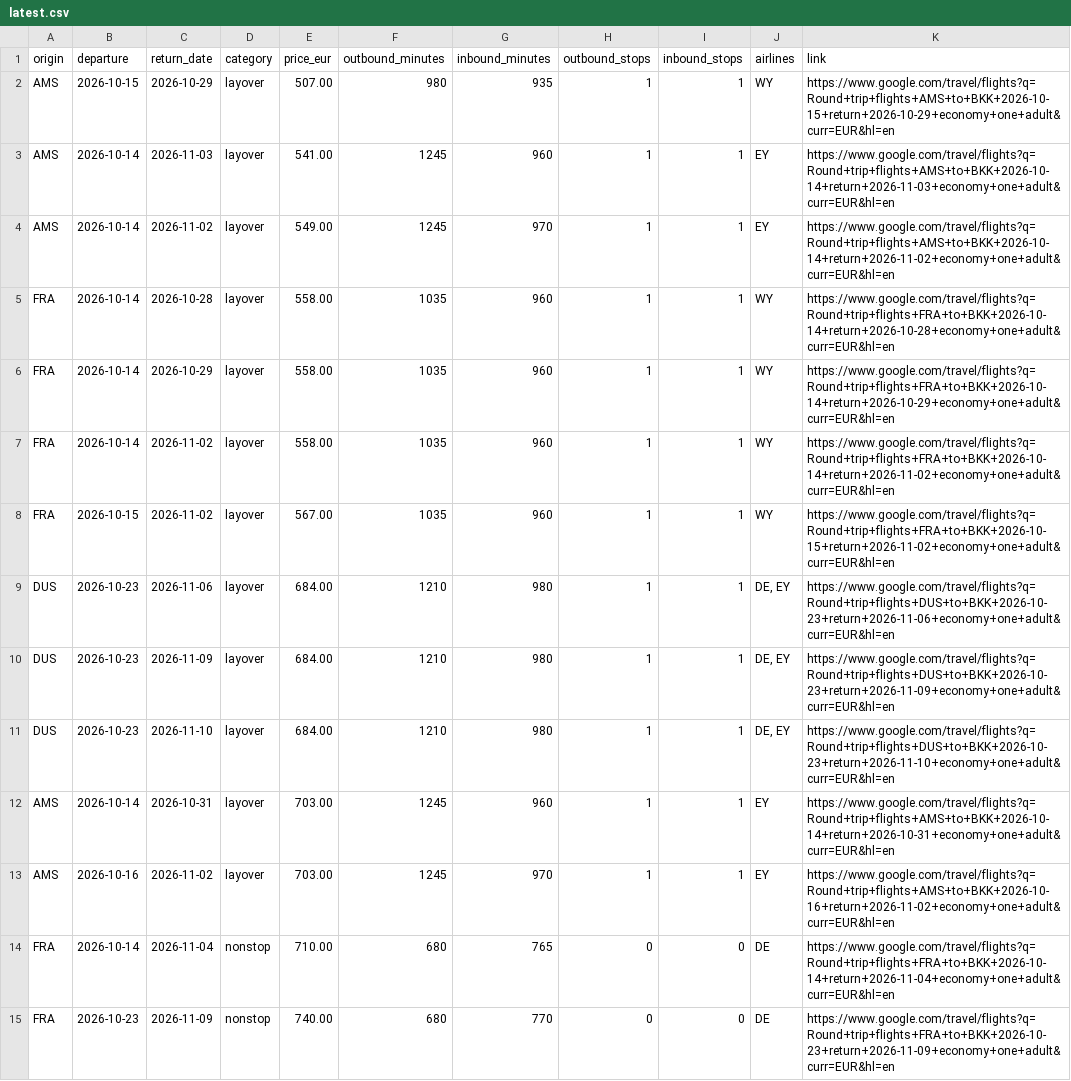
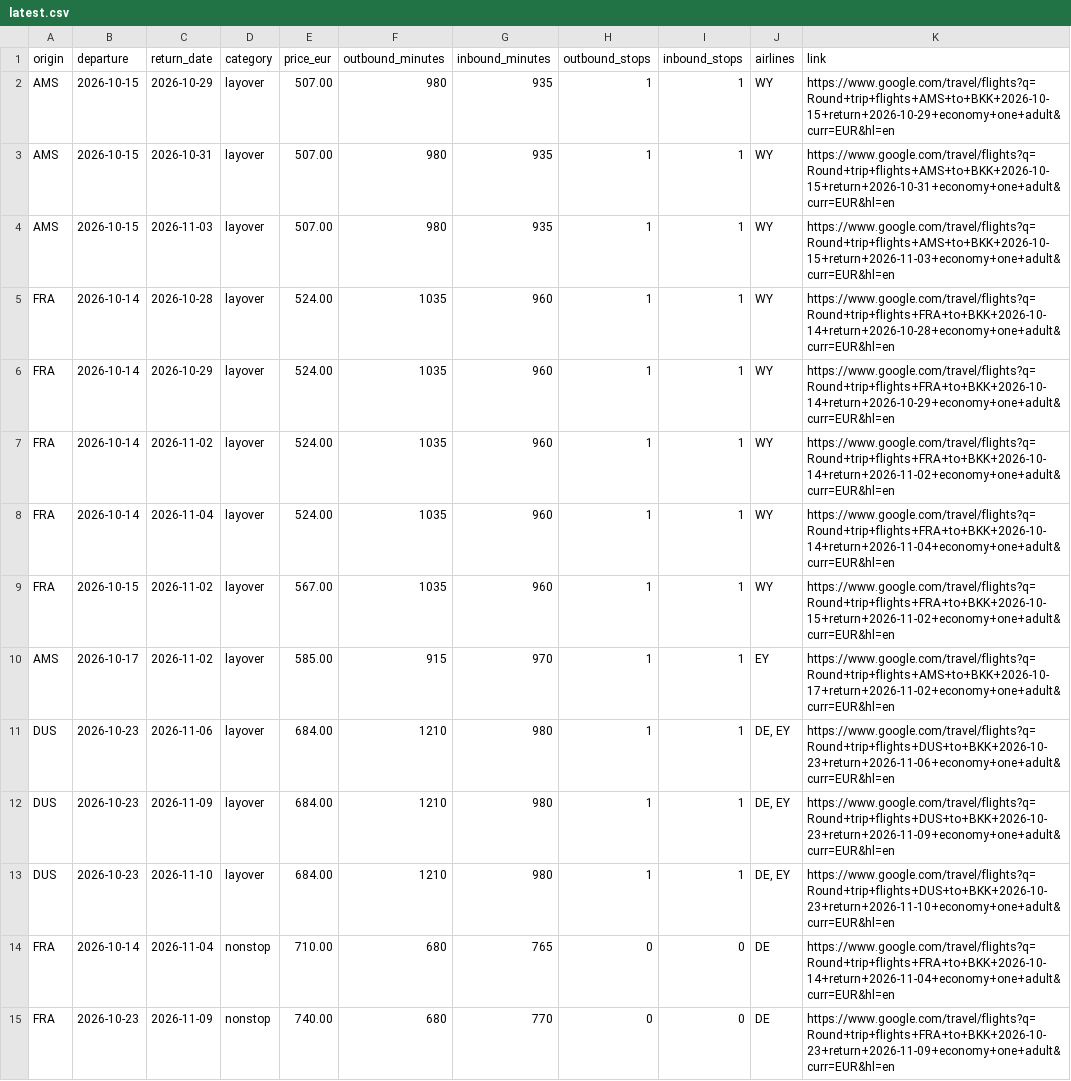
Before and after one commit to Fabiano225/flight-tracker, a CSV file: latest.csv, drawn as a sheet; only a part is shown.

```diff
--- a/latest.csv
+++ b/latest.csv
@@ -2,8 +2,10 @@ origin,departure,return_date,category,price_eur,outbound_minutes,inbound_minutes
 AMS,2026-10-15,2026-10-29,layover,507.00,980,935,1,1,WY,https://www.google.com/travel/flights?q=Round+trip+flights+AMS+to+BKK+2026-10-15+return+2026-10-29+economy+one+adult&curr=EUR&hl=en
-AMS,2026-10-14,2026-11-03,layover,541.00,1245,960,1,1,EY,https://www.google.com/travel/flights?q=Round+trip+flights+AMS+to+BKK+2026-10-14+return+2026-11-03+economy+one+adult&curr=EUR&hl=en
-AMS,2026-10-14,2026-11-02,layover,549.00,1245,970,1,1,EY,https://www.google.com/travel/flights?q=Round+trip+flights+AMS+to+BKK+2026-10-14+return+2026-11-02+economy+one+adult&curr=EUR&hl=en
-FRA,2026-10-14,2026-10-28,layover,558.00,1035,960,1,1,WY,https://www.google.com/travel/flights?q=Round+trip+flights+FRA+to+BKK+2026-10-14+return+2026-10-28+economy+one+adult&curr=EUR&hl=en
-FRA,2026-10-14,2026-10-29,layover,558.00,1035,960,1,1,WY,https://www.google.com/travel/flights?q=Round+trip+flights+FRA+to+BKK+2026-10-14+return+2026-10-29+economy+one+adult&curr=EUR&hl=en
-FRA,2026-10-14,2026-11-02,layover,558.00,1035,960,1,1,WY,https://www.google.com/travel/flights?q=Round+trip+flights+FRA+to+BKK+2026-10-14+return+2026-11-02+economy+one+adult&curr=EUR&hl=en
+AMS,2026-10-15,2026-10-31,layover,507.00,980,935,1,1,WY,https://www.google.com/travel/flights?q=Round+trip+flights+AMS+to+BKK+2026-10-15+return+2026-10-31+economy+one+adult&curr=EUR&hl=en
+AMS,2026-10-15,2026-11-03,layover,507.00,980,935,1,1,WY,https://www.google.com/travel/flights?q=Round+trip+flights+AMS+to+BKK+2026-10-15+return+2026-11-03+economy+one+adult&curr=EUR&hl=en
+FRA,2026-10-14,2026-10-28,layover,524.00,1035,960,1,1,WY,https://www.google.com/travel/flights?q=Round+trip+flights+FRA+to+BKK+2026-10-14+return+2026-10-28+economy+one+adult&curr=EUR&hl=en
+FRA,2026-10-14,2026-10-29,layover,524.00,1035,960,1,1,WY,https://www.google.com/travel/flights?q=Round+trip+flights+FRA+to+BKK+2026-10-14+return+2026-10-29+economy+one+adult&curr=EUR&hl=en
+FRA,2026-10-14,2026-11-02,layover,524.00,1035,960,1,1,WY,https://www.google.com/travel/flights?q=Round+trip+flights+FRA+to+BKK+2026-10-14+return+2026-11-02+economy+one+adult&curr=EUR&hl=en
+FRA,2026-10-14,2026-11-04,layover,524.00,1035,960,1,1,WY,https://www.google.com/travel/flights?q=Round+trip+flights+FRA+to+BKK+2026-10-14+return+2026-11-04+economy+one+adult&curr=EUR&hl=en
 FRA,2026-10-15,2026-11-02,layover,567.00,1035,960,1,1,WY,https://www.google.com/travel/flights?q=Round+trip+flights+FRA+to+BKK+2026-10-15+return+2026-11-02+economy+one+adult&curr=EUR&hl=en
+AMS,2026-10-17,2026-11-02,layover,585.00,915,970,1,1,EY,https://www.google.com/travel/flights?q=Round+trip+flights+AMS+to+BKK+2026-10-17+return+2026-11-02+economy+one+adult&curr=EUR&hl=en
 DUS,2026-10-23,2026-11-06,layover,684.00,1210,980,1,1,"DE, EY",https://www.google.com/travel/flights?q=Round+trip+flights+DUS+to+BKK+2026-10-23+return+2026-11-06+economy+one+adult&curr=EUR&hl=en
@@ -11,4 +13,2 @@ DUS,2026-10-23,2026-11-09,layover,684.00,1210,980,1,1,"DE, EY",https://www.googl
 DUS,2026-10-23,2026-11-10,layover,684.00,1210,980,1,1,"DE, EY",https://www.google.com/travel/flights?q=Round+trip+flights+DUS+to+BKK+2026-10-23+return+2026-11-10+economy+one+adult&curr=EUR&hl=en
-AMS,2026-10-14,2026-10-31,layover,703.00,1245,960,1,1,EY,https://www.google.com/travel/flights?q=Round+trip+flights+AMS+to+BKK+2026-10-14+return+2026-10-31+economy+one+adult&curr=EUR&hl=en
-AMS,2026-10-16,2026-11-02,layover,703.00,1245,970,1,1,EY,https://www.google.com/travel/flights?q=Round+trip+flights+AMS+to+BKK+2026-10-16+return+2026-11-02+economy+one+adult&curr=EUR&hl=en
 FRA,2026-10-14,2026-11-04,nonstop,710.00,680,765,0,0,DE,https://www.google.com/travel/flights?q=Round+trip+flights+FRA+to+BKK+2026-10-14+return+2026-11-04+economy+one+adult&curr=EUR&hl=en
```
Also changed, not shown: 3 other files.
